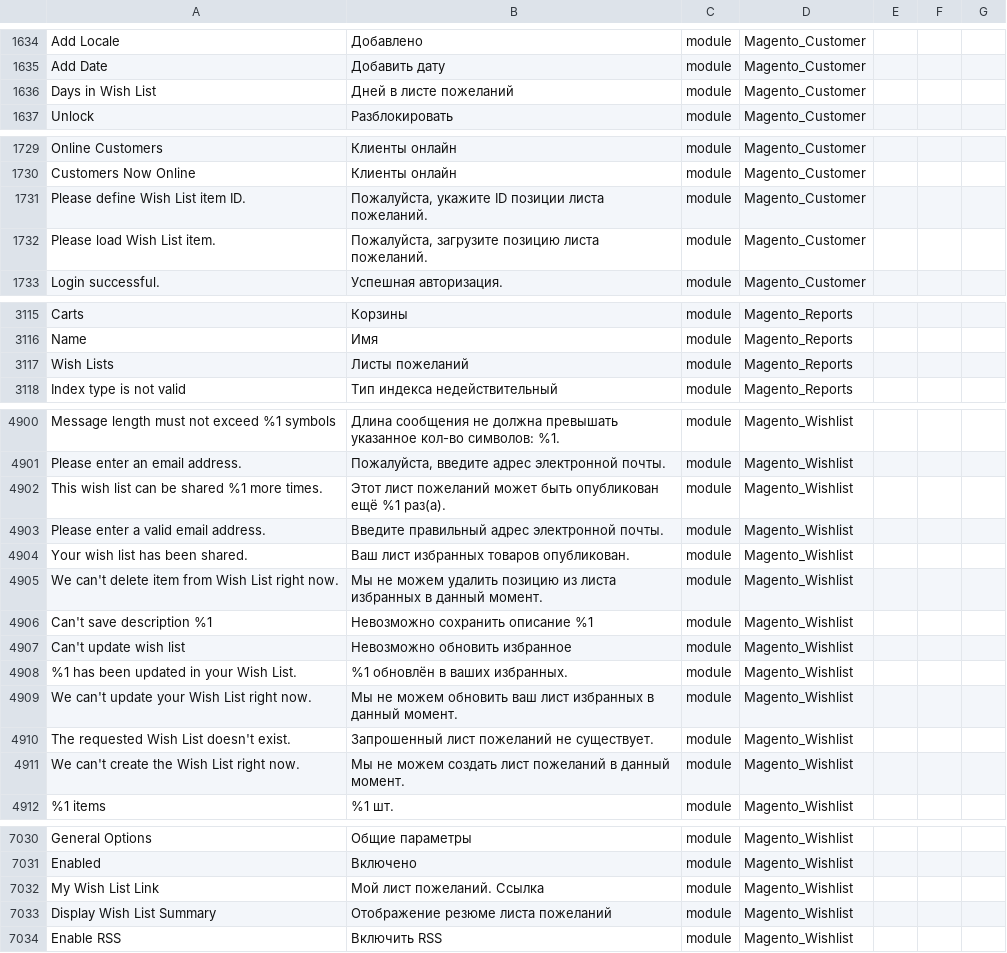
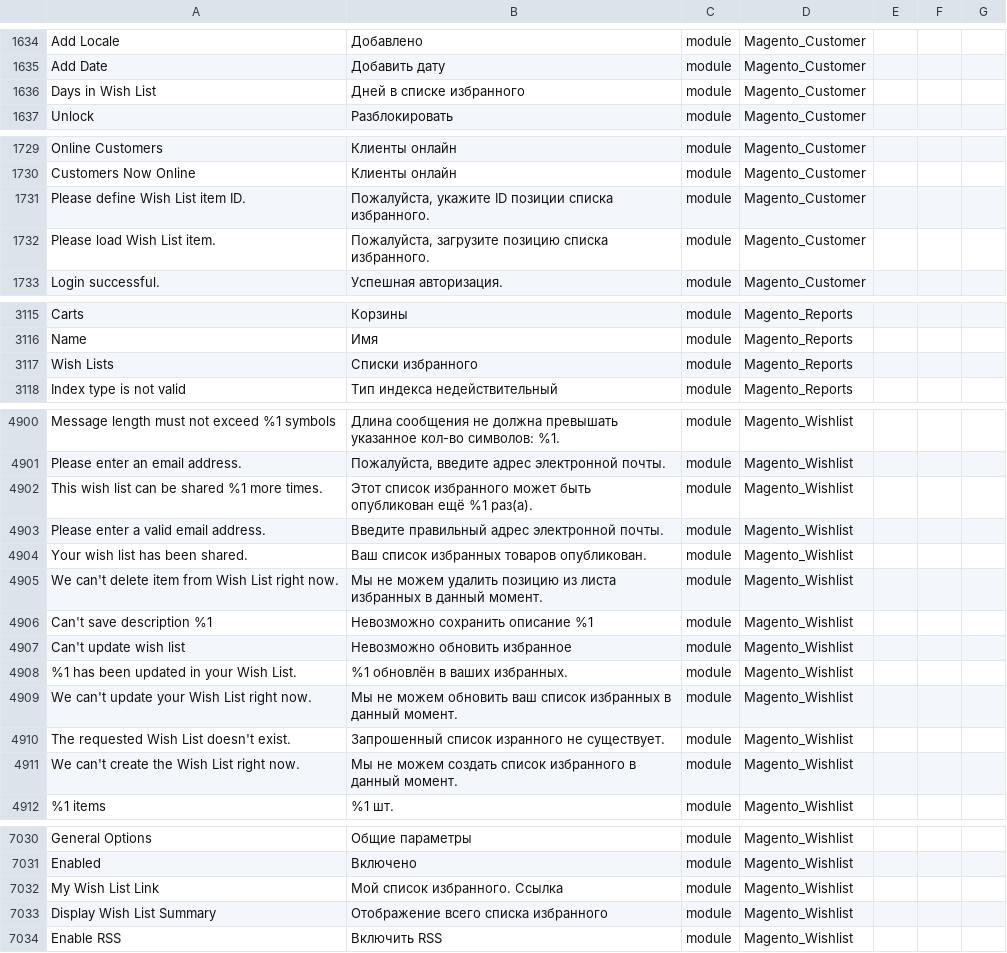
Before and after one commit to makdim222/magento2-russian-language-pack, a CSV file: ru_ru.csv, drawn as a sheet; only a part is shown, gaps mark what is left out; the diff covers the shown part only.

```diff
--- a/ru_ru.csv
+++ b/ru_ru.csv
@@ -1635,3 +1635,3 @@ Add Locale,Добавлено,module,Magento_Customer
 Add Date,Добавить дату,module,Magento_Customer
-Days in Wish List,Дней в листе пожеланий,module,Magento_Customer
+Days in Wish List,Дней в списке избранного,module,Magento_Customer
 Unlock,Разблокировать,module,Magento_Customer
@@ -1730,4 +1730,4 @@ Online Customers,Клиенты онлайн,module,Magento_Customer
 Customers Now Online,Клиенты онлайн,module,Magento_Customer
-Please define Wish List item ID.,"Пожалуйста, укажите ID позиции листа пожеланий.",module,Magento_Customer
-Please load Wish List item.,"Пожалуйста, загрузите позицию листа пожеланий.",module,Magento_Customer
+Please define Wish List item ID.,"Пожалуйста, укажите ID позиции списка избранного.",module,Magento_Customer
+Please load Wish List item.,"Пожалуйста, загрузите позицию списка избранного.",module,Magento_Customer
 Login successful.,Успешная авторизация.,module,Magento_Customer
@@ -3118,3 +3118,3 @@ Carts,Корзины,module,Magento_Reports
 Name,Имя,module,Magento_Reports
-Wish Lists,Листы пожеланий,module,Magento_Reports
+Wish Lists,Списки избранного,module,Magento_Reports
 Index type is not valid,Тип индекса недействительный,module,Magento_Reports
@@ -4905,5 +4905,5 @@ Message length must not exceed %1 symbols,Длина сообщения не д
 Please enter an email address.,"Пожалуйста, введите адрес электронной почты.",module,Magento_Wishlist
-This wish list can be shared %1 more times.,Этот лист пожеланий может быть опубликован ещё %1 раз(а).,module,Magento_Wishlist
+This wish list can be shared %1 more times.,Этот список избранного может быть опубликован ещё %1 раз(а).,module,Magento_Wishlist
 Please enter a valid email address.,Введите правильный адрес электронной почты.,module,Magento_Wishlist
-Your wish list has been shared.,Ваш лист избранных товаров опубликован.,module,Magento_Wishlist
+Your wish list has been shared.,Ваш список избранных товаров опубликован.,module,Magento_Wishlist
 We can't delete item from Wish List right now.,Мы не можем удалить позицию из листа избранных в данный момент.,module,Magento_Wishlist
@@ -4912,5 +4912,5 @@ Can't update wish list,Невозможно обновить избранное,
 %1 has been updated in your Wish List.,%1 обновлён в ваших избранных.,module,Magento_Wishlist
-We can't update your Wish List right now.,Мы не можем обновить ваш лист избранных в данный момент.,module,Magento_Wishlist
-The requested Wish List doesn't exist.,Запрошенный лист пожеланий не существует.,module,Magento_Wishlist
-We can't create the Wish List right now.,Мы не можем создать лист пожеланий в данный момент.,module,Magento_Wishlist
+We can't update your Wish List right now.,Мы не можем обновить ваш список избранных в данный момент.,module,Magento_Wishlist
+The requested Wish List doesn't exist.,Запрошенный список изранного не существует.,module,Magento_Wishlist
+We can't create the Wish List right now.,Мы не можем создать список избранного в данный момент.,module,Magento_Wishlist
 %1 items,%1 шт.,module,Magento_Wishlist
@@ -7051,4 +7051,4 @@ General Options,Общие параметры,module,Magento_Wishlist
 Enabled,Включено,module,Magento_Wishlist
-My Wish List Link,Мой лист пожеланий. Ссылка,module,Magento_Wishlist
-Display Wish List Summary,Отображение резюме листа пожеланий,module,Magento_Wishlist
+My Wish List Link,Мой список избранного. Ссылка,module,Magento_Wishlist
+Display Wish List Summary,Отображение всего списка избранного,module,Magento_Wishlist
 Enable RSS,Включить RSS,module,Magento_Wishlist
```
Also changed, not shown: 18 edited cells elsewhere in this file.
